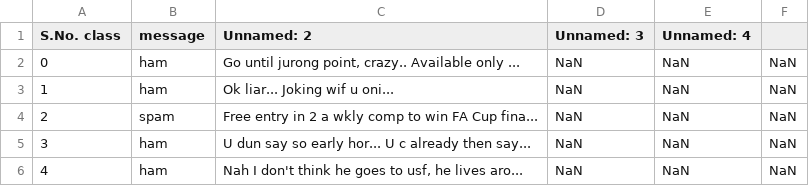
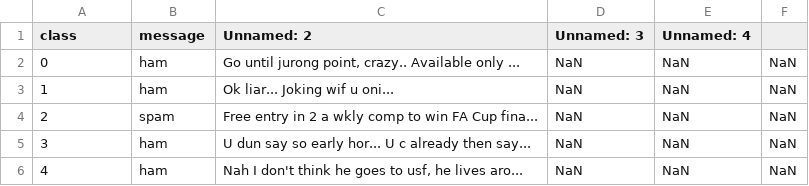
Before and after one commit to ishhiitaa/ishitaa.csv, a CSV file: ishitaa.csv, drawn as a sheet; the diff names each change by its address in the sheet, - before the commit and + after, or states it on an @@ line.

Commit message:
Update ishitaa.csv

```diff
--- a/ishitaa.csv
+++ b/ishitaa.csv
-A1: S.No. class
+A1: class
```
